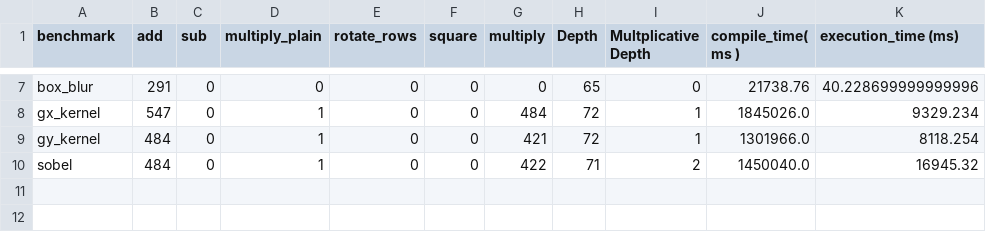
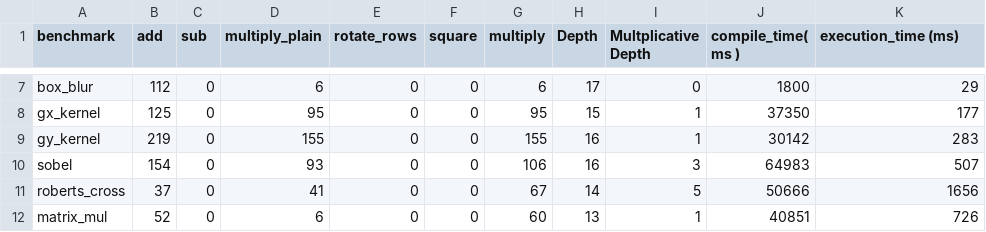
Before and after one commit to Modern-Compilers-Lab/CHEHAB, a CSV file: results_8.csv, drawn as a sheet; only a part is shown, gaps mark what is left out; the diff covers the shown part only; the diff names each change by its address in the sheet, - before the commit and + after, or states it on an @@ line.

```diff
--- a/results_8.csv
+++ b/results_8.csv
-B7 (add): 291
+B7 (add): 112
-D7 (multiply_plain): 0
+D7 (multiply_plain): 6
-G7 (multiply): 0
+G7 (multiply): 6
-H7 (Depth): 65
+H7 (Depth): 17
-J7 (compile_time( ms )): 21738.76
+J7 (compile_time( ms )): 1800
-K7 (execution_time (ms)): 40.228699999999996
+K7 (execution_time (ms)): 29
-B8 (add): 547
+B8 (add): 125
-D8 (multiply_plain): 1
+D8 (multiply_plain): 95
-G8 (multiply): 484
+G8 (multiply): 95
-H8 (Depth): 72
+H8 (Depth): 15
-J8 (compile_time( ms )): 1845026.0
+J8 (compile_time( ms )): 37350
-K8 (execution_time (ms)): 9329.234
+K8 (execution_time (ms)): 177
-B9 (add): 484
+B9 (add): 219
-D9 (multiply_plain): 1
+D9 (multiply_plain): 155
-G9 (multiply): 421
+G9 (multiply): 155
-H9 (Depth): 72
+H9 (Depth): 16
-J9 (compile_time( ms )): 1301966.0
+J9 (compile_time( ms )): 30142
-K9 (execution_time (ms)): 8118.254
+K9 (execution_time (ms)): 283
-B10 (add): 484
+B10 (add): 154
-D10 (multiply_plain): 1
+D10 (multiply_plain): 93
-G10 (multiply): 422
+G10 (multiply): 106
-H10 (Depth): 71
+H10 (Depth): 16
-I10 (Multplicative Depth): 2
+I10 (Multplicative Depth): 3
-J10 (compile_time( ms )): 1450040.0
+J10 (compile_time( ms )): 64983
-K10 (execution_time (ms)): 16945.32
+K10 (execution_time (ms)): 507
+row 11: roberts_cross | 37 | 0 | 41 | 0 | 0 | 67 | 14 | 5 | 50666 | 1656
+row 12: matrix_mul | 52 | 0 | 6 | 0 | 0 | 60 | 13 | 1 | 40851 | 726
```
Also changed, not shown: 34 edited cells elsewhere in this file, results_4.csv, 29 other files.
